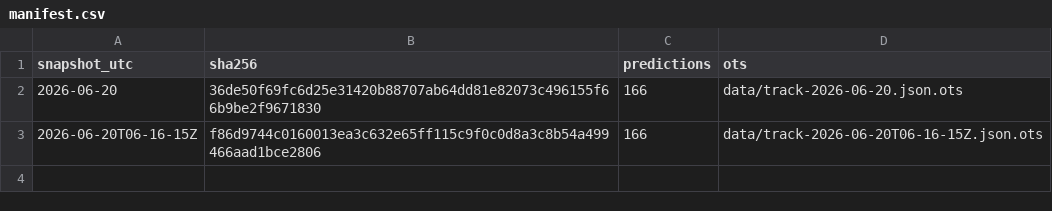
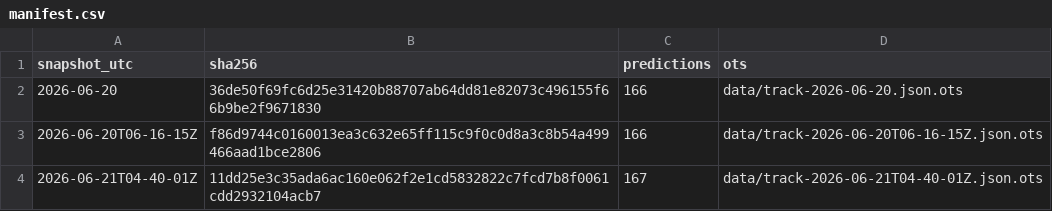
Before and after one commit to tipsaudit/track-record-public, a CSV file: manifest.csv, drawn as a sheet; the diff names each change by its address in the sheet, - before the commit and + after, or states it on an @@ line.

Commit message:
track record snapshot 2026-06-21T04-40-01Z · 167 predictions · sha256 11dd25e3c35a

```diff
--- a/manifest.csv
+++ b/manifest.csv
+row 4: 2026-06-21T04-40-01Z | 11dd25e3c35ada6ac160e062f2e1cd5832822c7fcd7b8f0061cdd2932104acb7 | 167 | data/track-2026-06-21T04-40-01Z.json.ots
```
Also changed, not shown: 2 other files.
